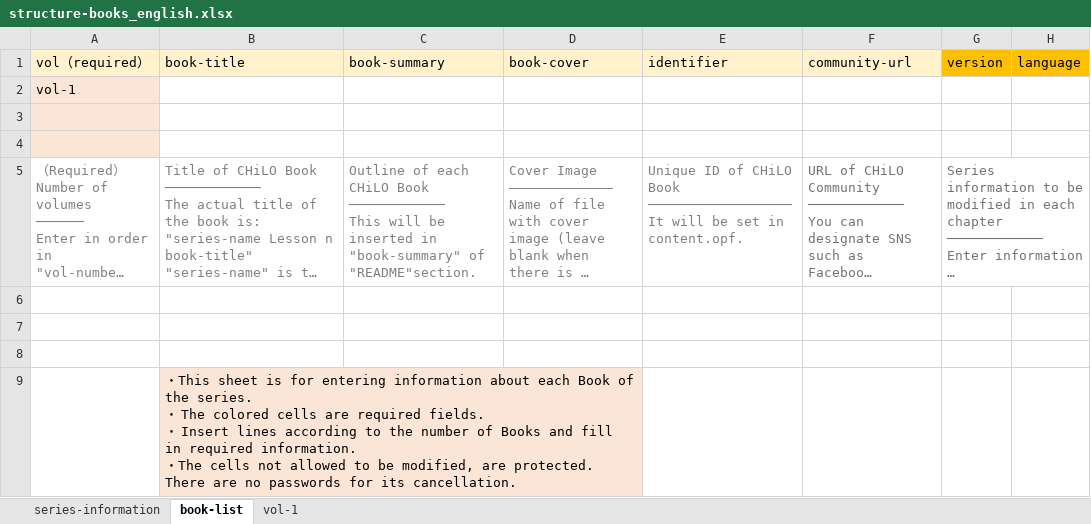
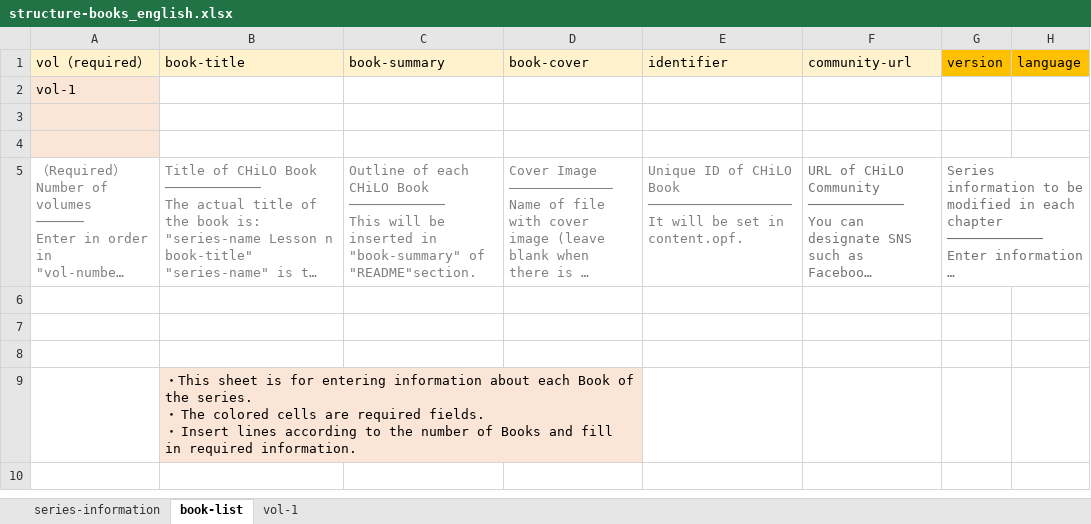
Before and after one commit to cccties/chilo-producer, an Excel workbook: chiloPro/template-series_english/structure-books_english.xlsx, sheet book-list, drawn as a sheet; only a part is shown; long unchanged cells end in …; values as stored, in another font and other column widths than the file's, no borders; ↵ is a line break in a cell; the diff names each change by its address in the sheet, - before the commit and + after, or states it on an @@ line.

```diff
--- a/chiloPro/template-series_english/structure-books_english.xlsx (sheet book-list)
+++ b/chiloPro/template-series_english/structure-books_english.xlsx (sheet book-list)
-B9 (book-title): …required information. ↵ ・The cells not allowed to be modified, are protected. There are no passwords for its cancellation.
+B9 (book-title): …required information.
```
Also changed, not shown: sheet series-information, sheet vol-1, chiloPro/template-series/structure-books.xlsx.
